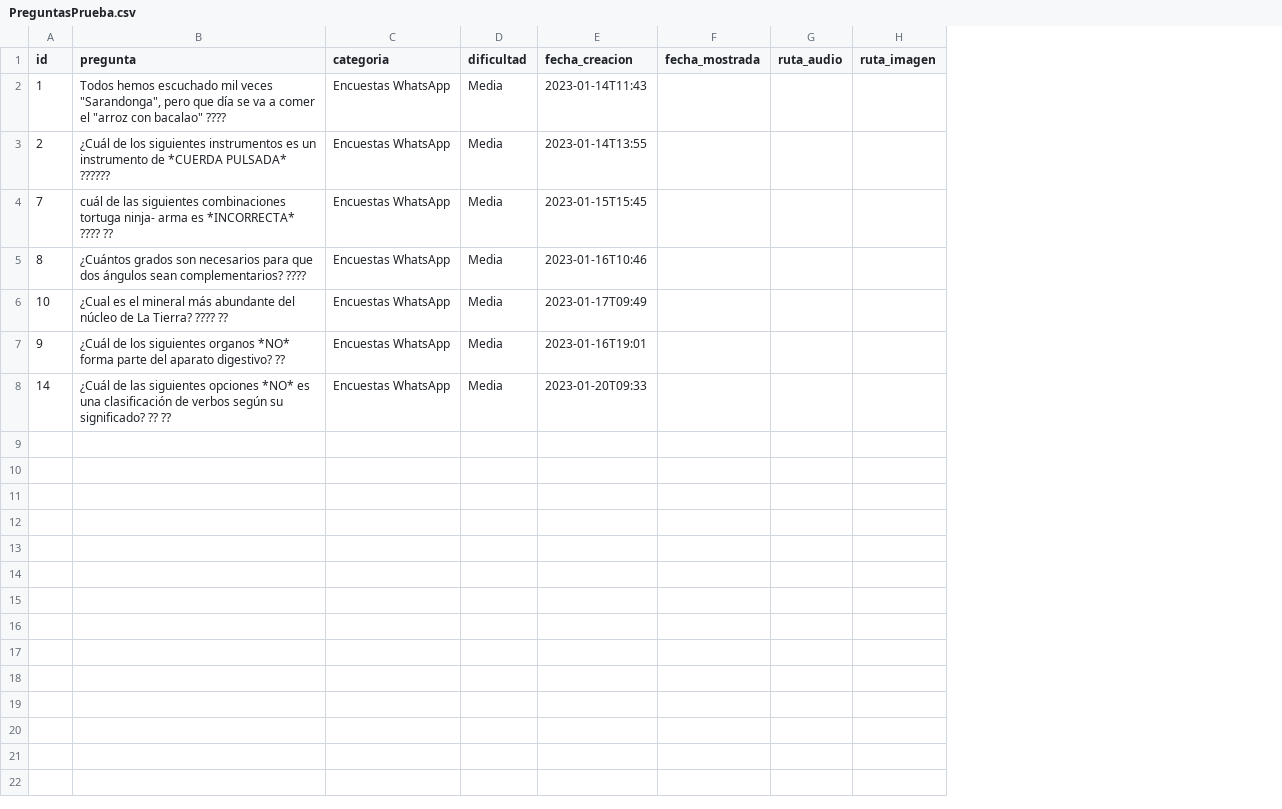
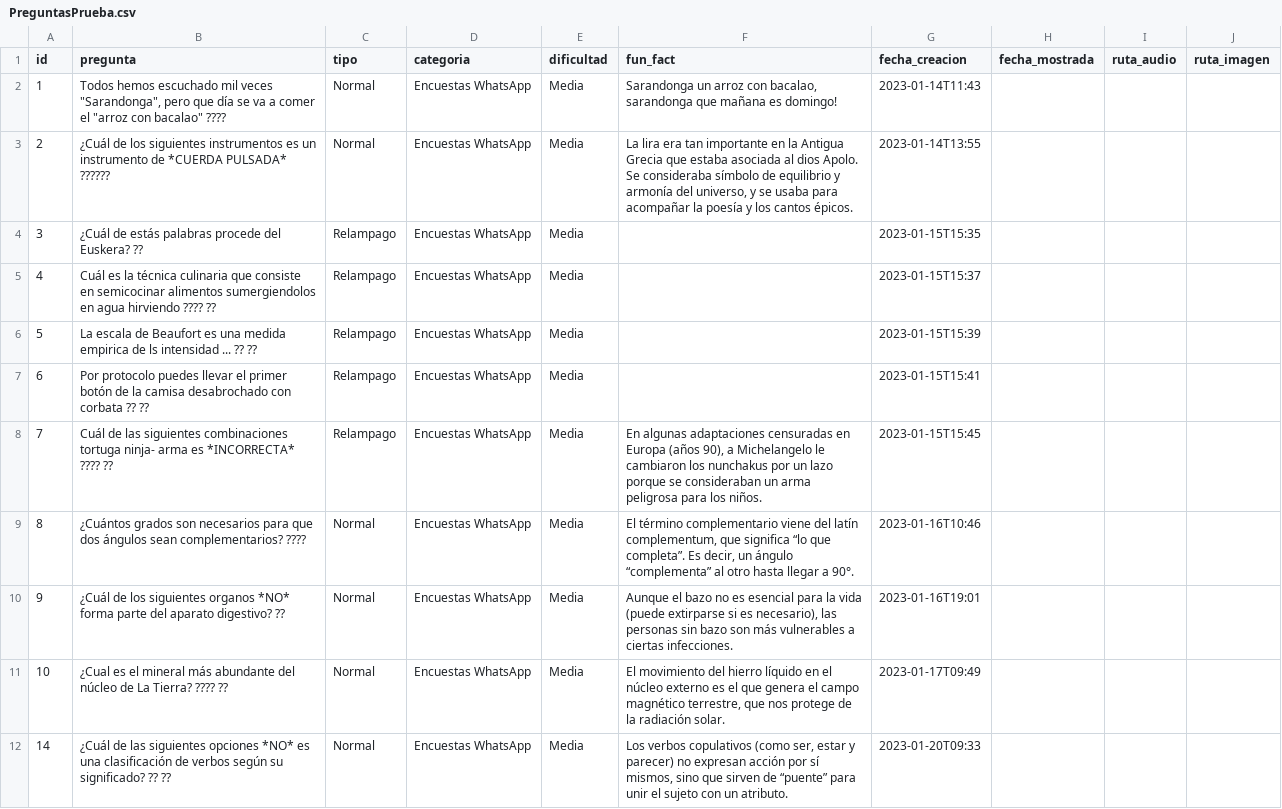
Before and after one commit to atencionpregunta/AtencionPregunta, a CSV file: PreguntasPrueba.csv, drawn as a sheet; addresses are those after the commit; the diff names each change by its address in the sheet, - before the commit and + after, or states it on an @@ line.

```diff
--- a/PreguntasPrueba.csv
+++ b/PreguntasPrueba.csv
+column C (tipo), rows 2-3: Normal | Normal; rows 8-9: Relampago | Normal; rows 11-12: Normal | Normal
+column F (fun_fact), rows 2-3: Sarandonga un arroz con bacalao, sarandonga que mañana es domingo! | La lira era tan importante en la Antigua Grecia que estaba asociada al dios Apolo. Se consideraba símbolo de equilibrio y armonía del universo, y se usaba para acompañar la poesía y los cantos épicos.; rows 8-9: En algunas adaptaciones censuradas en Europa (años 90), a Michelangelo le cambiaron los nunchakus por un lazo porque se consideraban un arma peligrosa para los niños. | El término complementario viene del latín complementum, que significa “lo que completa”. Es decir, un ángulo “complementa” al otro hasta llegar a 90°.; rows 11-12: El movimiento del hierro líquido en el núcleo externo es el que genera el campo magnético terrestre, que nos protege de la radiación solar. | Los verbos copulativos (como ser, estar y parecer) no expresan acción por sí mismos, sino que sirven de “puente” para unir el sujeto con un atributo.
+row 4: 3 | ¿Cuál de estás palabras procede del Euskera? ?? | Relampago | Encuestas WhatsApp | Media |  | 2023-01-15T15:35
+row 5: 4 | Cuál es la técnica culinaria que consiste en semicocinar alimentos sumergiendolos en agua hirviendo ???? ?? | Relampago | Encuestas WhatsApp | Media |  | 2023-01-15T15:37
+row 6: 5 | La escala de Beaufort es una medida empirica de ls intensidad ... ?? ?? | Relampago | Encuestas WhatsApp | Media |  | 2023-01-15T15:39
+row 7: 6 | Por protocolo puedes llevar el primer botón de la camisa desabrochado con corbata ?? ?? | Relampago | Encuestas WhatsApp | Media |  | 2023-01-15T15:41
-B8 (pregunta): cuál de las…
+B8 (pregunta): Cuál de las…
@@ row 7 moved to row 10: 9 @@
```
Also changed, not shown: RespuestasPrueba.csv, 18 other files.
